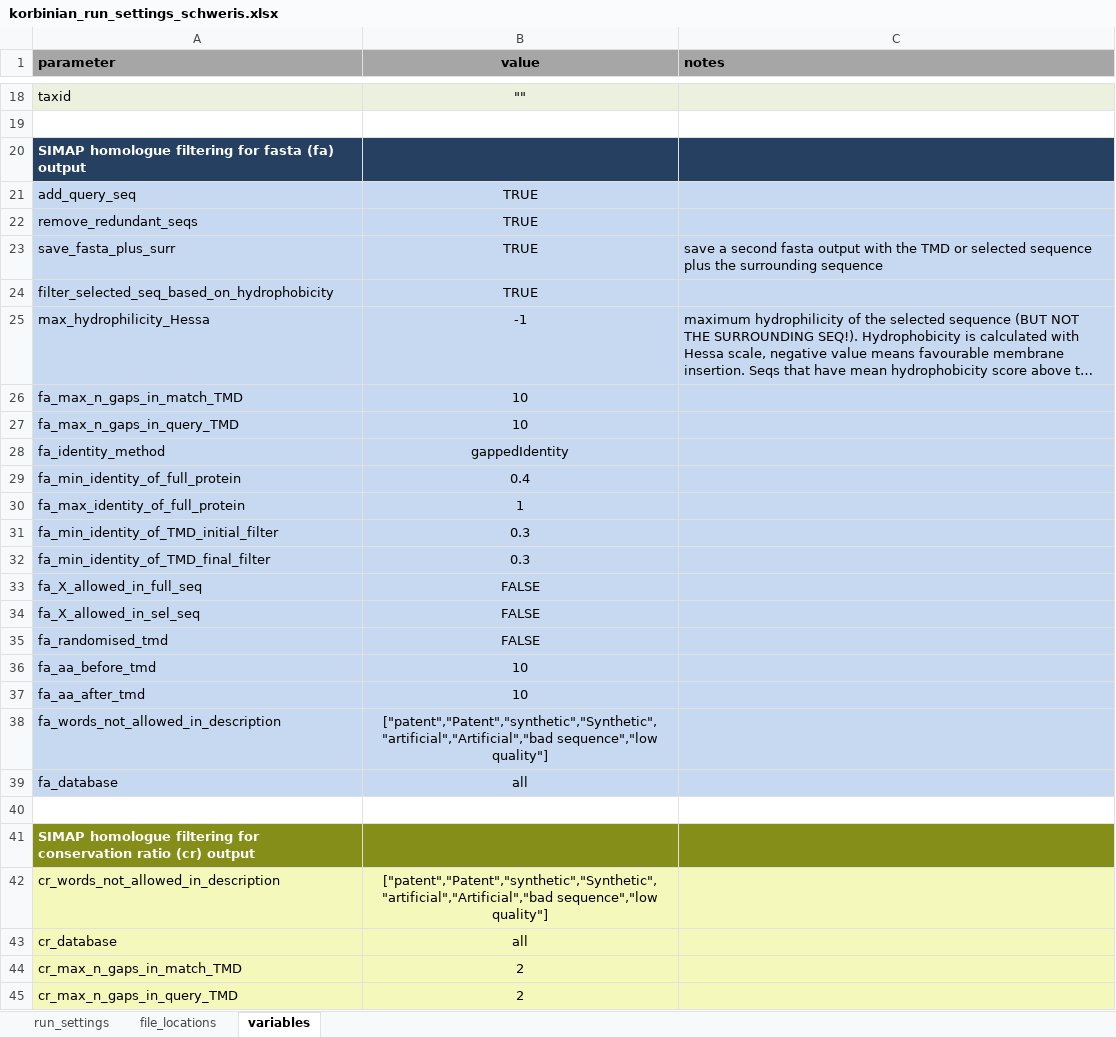
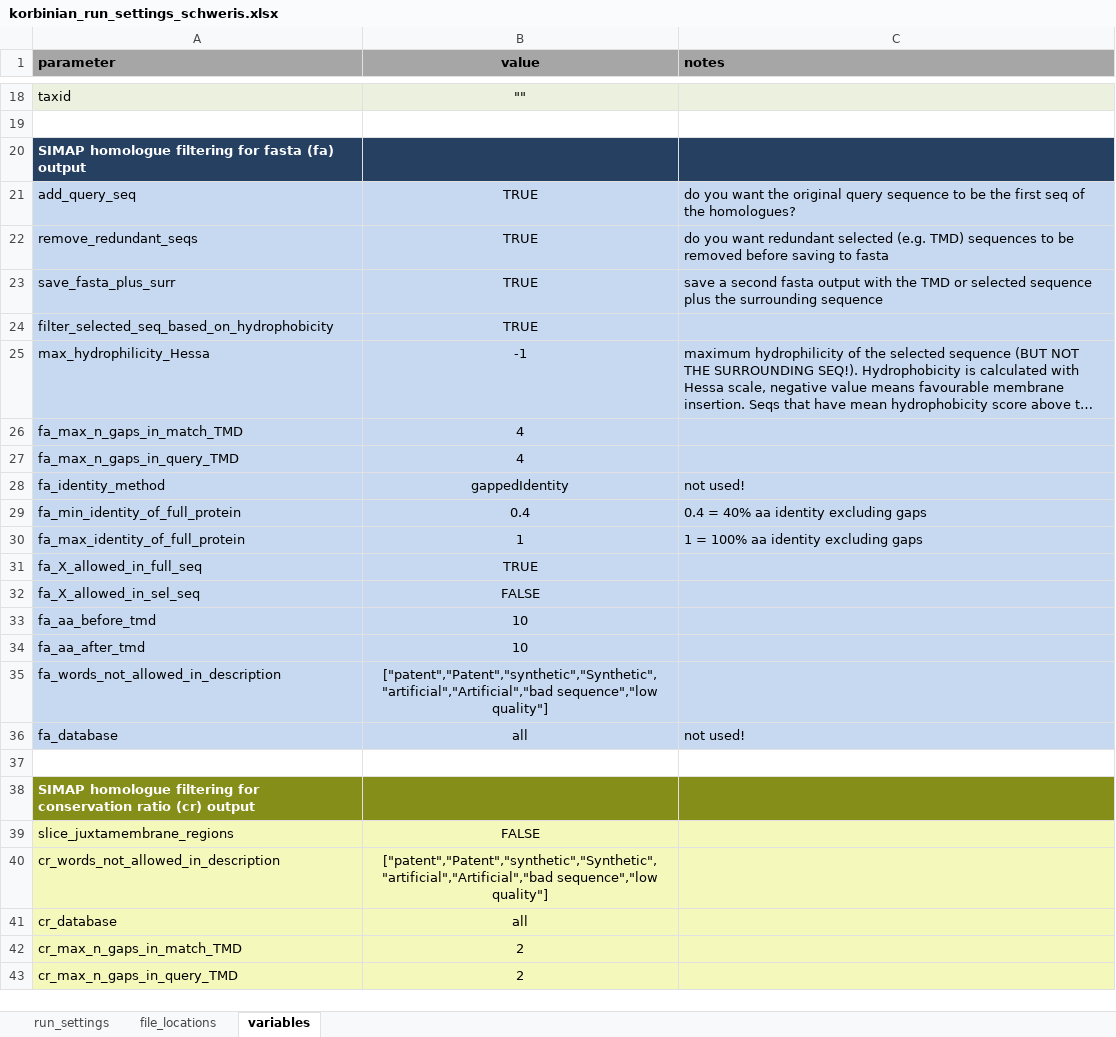
Before and after one commit to teese/korbinian, an Excel workbook: korbinian/settings/korbinian_run_settings_schweris.xlsx, sheet variables, drawn as a sheet; only a part is shown, gaps mark what is left out; long unchanged cells end in …; values as stored, in another font and other column widths than the file's, no borders; conditional formats not drawn; removed rows and columns are numbered as before the commit, all else as after; the diff covers the shown part only; the diff names each change by its address in the sheet, - before the commit and + after, or states it on an @@ line.

```diff
--- a/korbinian/settings/korbinian_run_settings_schweris.xlsx (sheet variables)
+++ b/korbinian/settings/korbinian_run_settings_schweris.xlsx (sheet variables)
-C21 (notes): (empty)
+C21 (notes): do you want the original query sequence to be the first seq of the homologues?
-C22 (notes): (empty)
+C22 (notes): do you want redundant selected (e.g. TMD) sequences to be removed before saving to fasta
-B26:B27 (value): 10
+B26:B27 (value): 4
-C28 (notes): (empty)
+C28 (notes): not used!
-C29 (notes): (empty)
+C29 (notes): 0.4 = 40% aa identity excluding gaps
-C30 (notes): (empty)
+C30 (notes): 1 = 100% aa identity excluding gaps
-row 31: fa_min_identity_of_TMD_initial_filter | 0.3
-row 32: fa_min_identity_of_TMD_final_filter | 0.3
-B31 (value): FALSE
+B31 (value): TRUE
-row 35: fa_randomised_tmd | FALSE
-C36 (notes): (empty)
+C36 (notes): not used!
+row 39: slice_juxtamembrane_regions | FALSE
```
Also changed, not shown: 2 edited cells elsewhere in this sheet, sheet file_locations, sheet run_settings, 8 other files.
